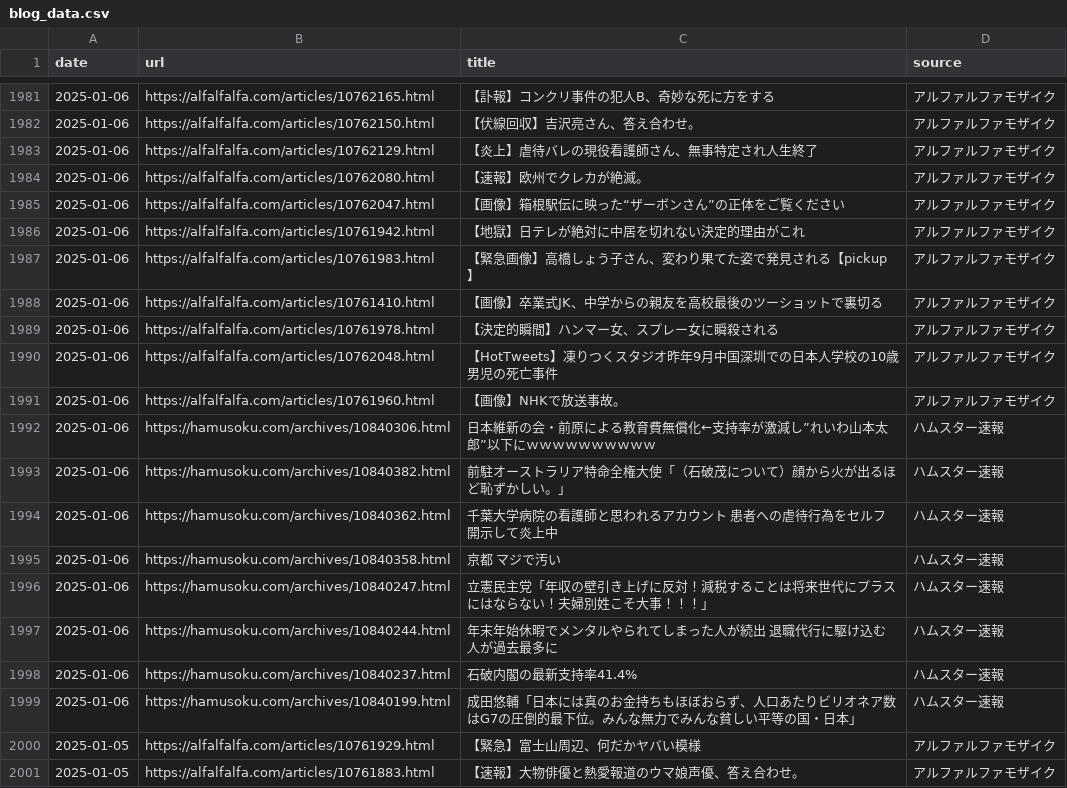
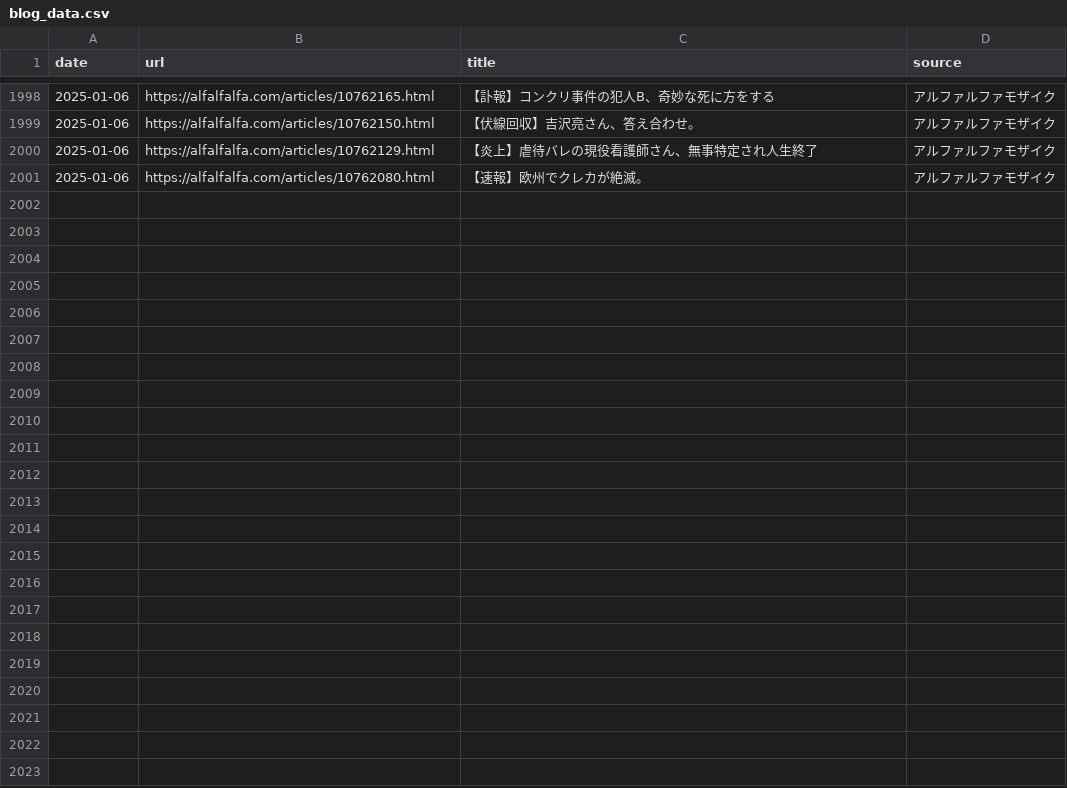
Before and after one commit to frameghostman/githubactionstest, a CSV file: blog_data.csv, drawn as a sheet; only a part is shown, gaps mark what is left out; the diff covers the shown part only.

```diff
--- a/blog_data.csv
+++ b/blog_data.csv
@@ -1984,18 +2001 @@ date,url,title,source
 2025-01-06,https://alfalfalfa.com/articles/10762080.html,【速報】欧州でクレカが絶滅。,アルファルファモザイク
-2025-01-06,https://alfalfalfa.com/articles/10762047.html,【画像】箱根駅伝に映った“ザーボンさん”の正体をご覧ください,アルファルファモザイク
-2025-01-06,https://alfalfalfa.com/articles/10761942.html,【地獄】日テレが絶対に中居を切れない決定的理由がこれ,アルファルファモザイク
-2025-01-06,https://alfalfalfa.com/articles/10761983.html,【緊急画像】高橋しょう子さん、変わり果てた姿で発見される【pickup】,アルファルファモザイク
-2025-01-06,https://alfalfalfa.com/articles/10761410.html,【画像】卒業式JK、中学からの親友を高校最後のツーショットで裏切る,アルファルファモザイク
-2025-01-06,https://alfalfalfa.com/articles/10761978.html,【決定的瞬間】ハンマー女、スプレー女に瞬殺される,アルファルファモザイク
-2025-01-06,https://alfalfalfa.com/articles/10762048.html,【HotTweets】凍りつくスタジオ昨年9月中国深圳での日本人学校の10歳男児の死亡事件,アルファルファモザイク
-2025-01-06,https://alfalfalfa.com/articles/10761960.html,【画像】NHKで放送事故。,アルファルファモザイク
-2025-01-06,https://hamusoku.com/archives/10840306.html,日本維新の会・前原による教育費無償化←支持率が激減し”れいわ山本太郎”以下にｗｗｗｗｗｗｗｗｗｗ,ハムスター速報
-2025-01-06,https://hamusoku.com/archives/10840382.html,前駐オーストラリア特命全権大使「（石破茂について）顔から火が出るほど恥ずかしい。」,ハムスター速報
-2025-01-06,https://hamusoku.com/archives/10840362.html,千葉大学病院の看護師と思われるアカウント　患者への虐待行為をセルフ開示して炎上中,ハムスター速報
-2025-01-06,https://hamusoku.com/archives/10840358.html,京都　マジで汚い,ハムスター速報
-2025-01-06,https://hamusoku.com/archives/10840247.html,立憲民主党「年収の壁引き上げに反対！減税することは将来世代にプラスにはならない！夫婦別姓こそ大事！！！」,ハムスター速報
-2025-01-06,https://hamusoku.com/archives/10840244.html,年末年始休暇でメンタルやられてしまった人が続出　退職代行に駆け込む人が過去最多に,ハムスター速報
-2025-01-06,https://hamusoku.com/archives/10840237.html,石破内閣の最新支持率41.4%,ハムスター速報
-2025-01-06,https://hamusoku.com/archives/10840199.html,成田悠輔「日本には真のお金持ちもほぼおらず、人口あたりビリオネア数はG7の圧倒的最下位。みんな無力でみんな貧しい平等の国・日本」,ハムスター速報
-2025-01-05,https://alfalfalfa.com/articles/10761929.html,【緊急】富士山周辺、何だかヤバい模様,アルファルファモザイク
-2025-01-05,https://alfalfalfa.com/articles/10761883.html,【速報】大物俳優と熱愛報道のウマ娘声優、答え合わせ。,アルファルファモザイク
```
Also changed, not shown: 17 added rows elsewhere in this file, 2 other files.
